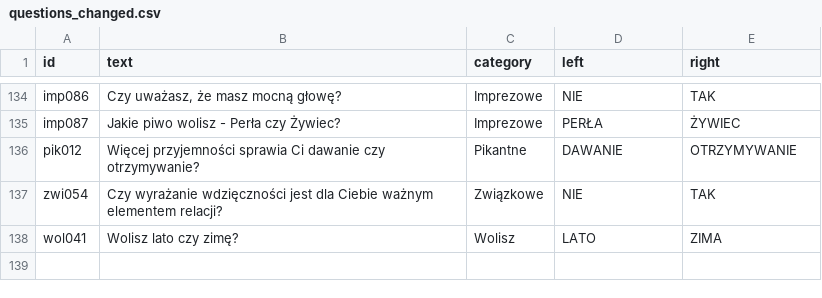
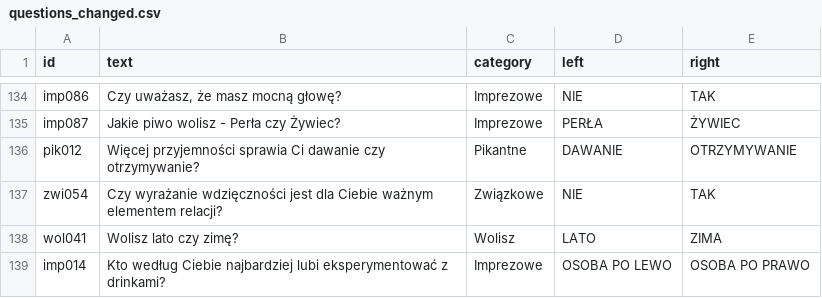
Before and after one commit to DawidS25/Spectrum, a CSV file: questions/questions_changed.csv, drawn as a sheet; only a part is shown, gaps mark what is left out; the diff names each change by its address in the sheet, - before the commit and + after, or states it on an @@ line.

Commit message:
Zmieniono pytanie imp014

```diff
--- a/questions/questions_changed.csv
+++ b/questions/questions_changed.csv
+row 139: imp014 | Kto według Ciebie najbardziej lubi eksperymentować z drinkami? | Imprezowe | OSOBA PO LEWO | OSOBA PO PRAWO
```
